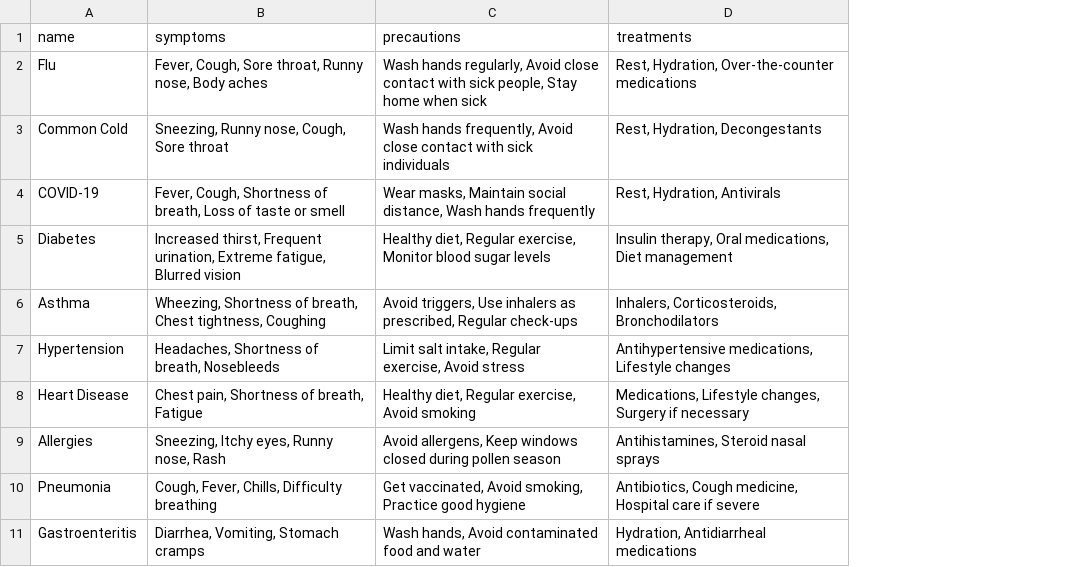
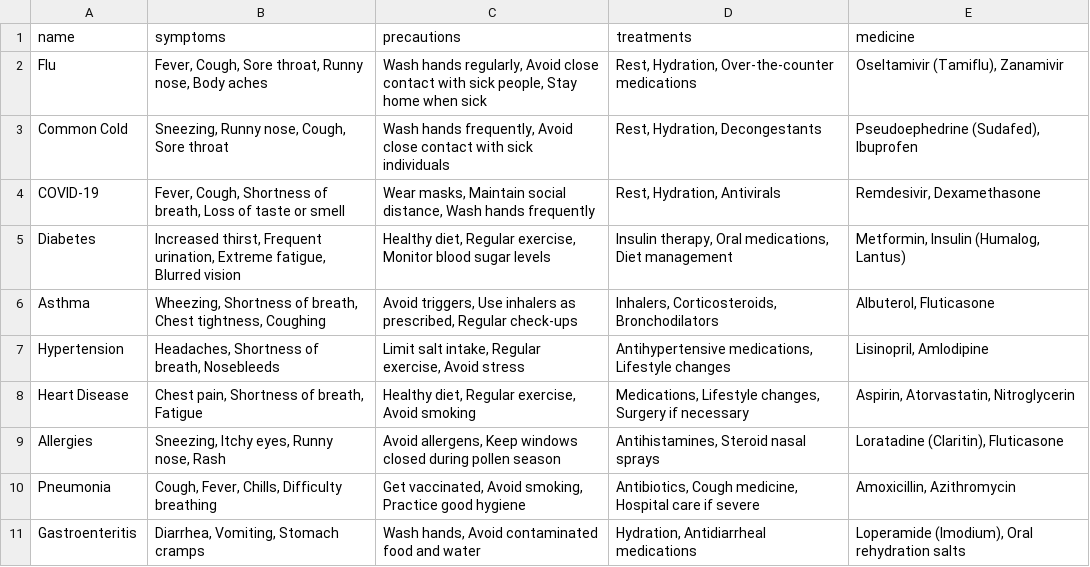
Before and after one commit to vishnusk2004/Virtual_Doctor_Project, a CSV file: virtual_doctor/doctor/csv/diseases.csv, drawn as a sheet; only a part is shown; the diff names each change by its address in the sheet, - before the commit and + after, or states it on an @@ line.

Commit message:
added medication to Diseases and added SOS button in the nav bar(can be used for emergency contacts)

```diff
--- a/virtual_doctor/doctor/csv/diseases.csv
+++ b/virtual_doctor/doctor/csv/diseases.csv
+column E (medicine), rows 2-11: Oseltamivir (Tamiflu), Zanamivir | Pseudoephedrine (Sudafed), Ibuprofen | Remdesivir, Dexamethasone | Metformin, Insulin (Humalog, Lantus) | Albuterol, Fluticasone | Lisinopril, Amlodipine | Aspirin, Atorvastatin, Nitroglycerin | Loratadine (Claritin), Fluticasone | Amoxicillin, Azithromycin | Loperamide (Imodium), Oral rehydration salts
```
Also changed, not shown: 6 other files.
